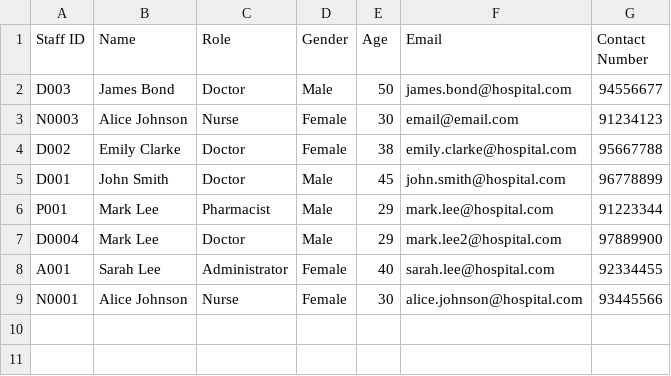
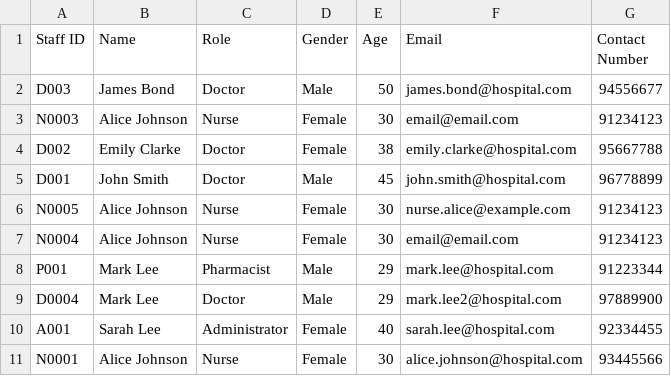
Before and after one commit to Nitecry7/SC2002-Java-Hospital-Management-System-Project, a CSV file: hmsystem/data/Staff_List.csv, drawn as a sheet.

```diff
--- a/hmsystem/data/Staff_List.csv
+++ b/hmsystem/data/Staff_List.csv
@@ -5,2 +5,4 @@ D002,Emily Clarke,Doctor,Female,38,emily.clarke@hospital.com,95667788
 D001,John Smith,Doctor,Male,45,john.smith@hospital.com,96778899
+N0005,Alice Johnson,Nurse,Female,30,nurse.alice@example.com,91234123
+N0004,Alice Johnson,Nurse,Female,30,email@email.com,91234123
 P001,Mark Lee,Pharmacist,Male,29,mark.lee@hospital.com,91223344
```
Also changed, not shown: hmsystem/data/Appointment_List.csv, hmsystem/data/Patient_List.csv, 17 other files.
